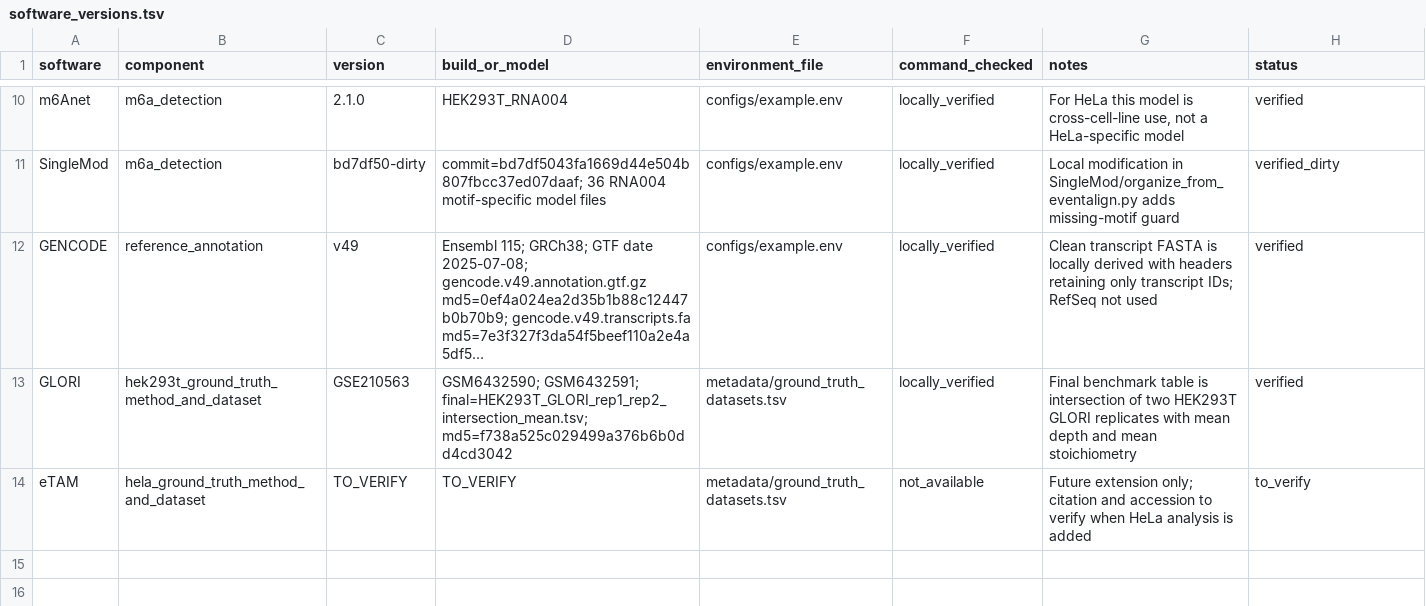
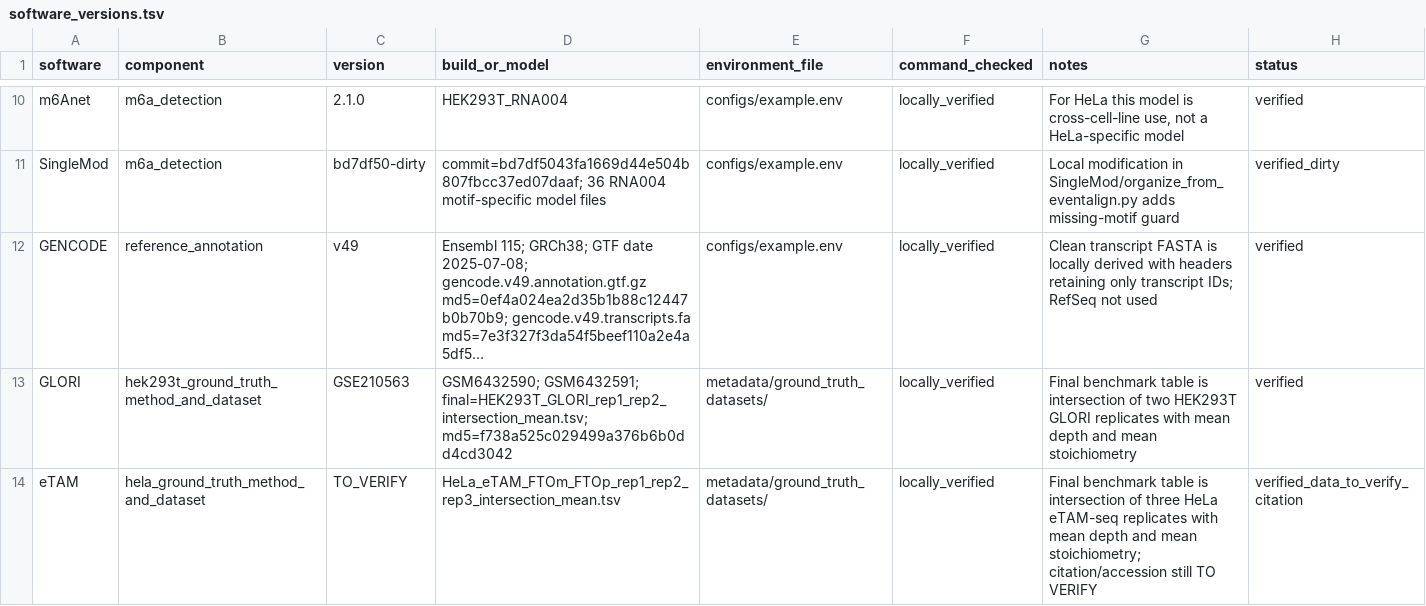
Before and after one commit to Loren233/RNA004-m6A-benchmark, a TSV file: metadata/software_versions.tsv, drawn as a sheet; only a part is shown, gaps mark what is left out; long unchanged cells end in …; the diff names each change by its address in the sheet, - before the commit and + after, or states it on an @@ line.

```diff
--- a/metadata/software_versions.tsv
+++ b/metadata/software_versions.tsv
-E13:E14 (environment_file): metadata/ground_truth_datasets.tsv
+E13:E14 (environment_file): metadata/ground_truth_datasets/
-D14 (build_or_model): TO_VERIFY
+D14 (build_or_model): HeLa_eTAM_FTOm_FTOp_rep1_rep2_rep3_intersection_mean.tsv
-F14 (command_checked): not_available
+F14 (command_checked): locally_verified
-G14 (notes): Future extension only; citation and accession to verify when HeLa analysis is added
+G14 (notes): Final benchmark table is intersection of three HeLa eTAM-seq replicates with mean depth and mean stoichiometry; citation/accession still TO VERIFY
-H14 (status): to_verify
+H14 (status): verified_data_to_verify_citation
```
Also changed, not shown: 12 other files.
